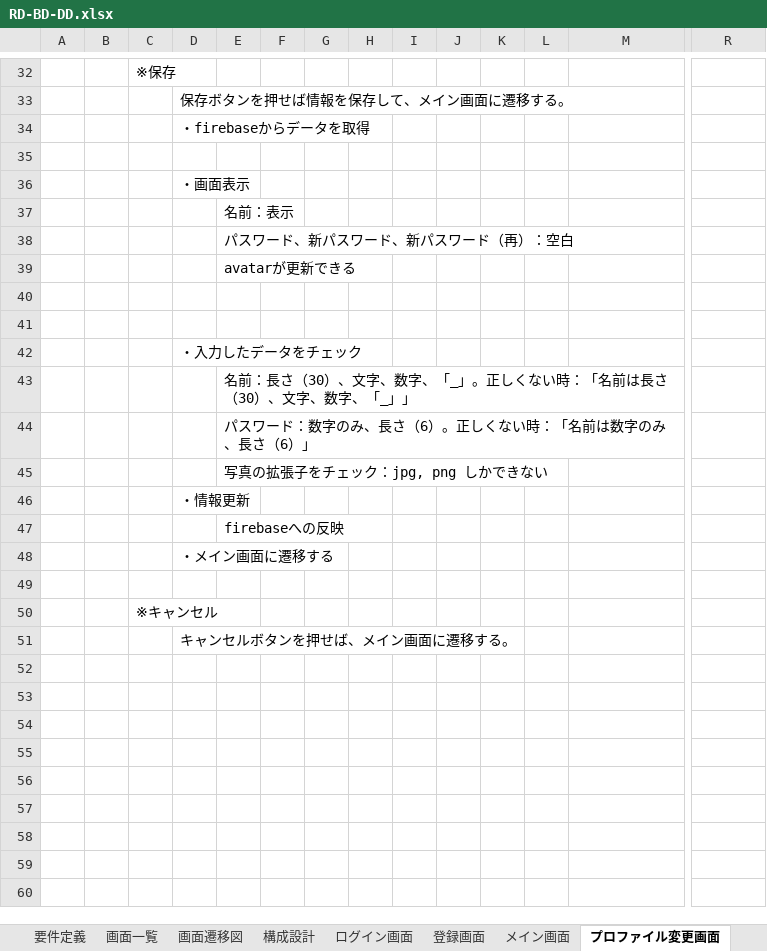
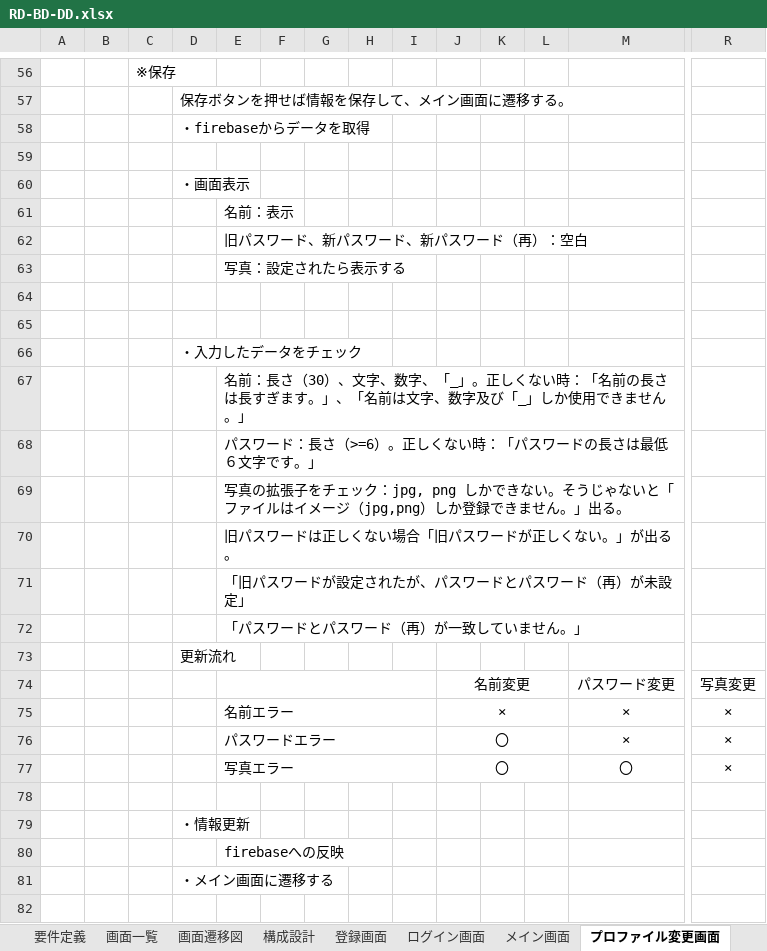
Before and after one commit to phamtrungkha/training-2021, an Excel workbook: NhatKy-Angular/10.設計書/RD-BD-DD.xlsx, sheet プロファイル変更画面, drawn as a sheet; only a part is shown, gaps mark what is left out; the shorter side is filled out with more unchanged rows; values as stored, in another font and other column widths than the file's, no borders; charts and pictures not drawn; addresses are those after the commit; rows hold the shown columns only; the diff covers the shown part only; the diff names each change by its address in the sheet, - before the commit and + after, or states it on an @@ line.

```diff
--- a/NhatKy-Angular/10.設計書/RD-BD-DD.xlsx (sheet プロファイル変更画面)
+++ b/NhatKy-Angular/10.設計書/RD-BD-DD.xlsx (sheet プロファイル変更画面)
@@ sheet tab order changed: 要件定義 | 画面一覧 | 画面遷移図 | 構成設計 | 登録画面 | ログイン画面 | メイン画面 | プロファイル変更画面 @@
-E62: パスワード、新パスワード、新パスワード（再）：空白
+E62: 旧パスワード、新パスワード、新パスワード（再）：空白
-E63: avatarが更新できる
+E63: 写真：設定されたら表示する
-E67: …：「名前は長さ（30）、文字、数字、「_」」
+E67: …：「名前の長さは長すぎます。」、「名前は文字、数字及び「_」しか使用できません。」
-E68: パスワード：数字のみ、長さ（6）。正しくない時：「名前は数字のみ、長さ（6）」
+E68: パスワード：長さ（>=6）。正しくない時：「パスワードの長さは最低６文字です。」
-E69: …できない
+E69: …できない。そうじゃないと「ファイルはイメージ（jpg,png）しか登録できません。」出る。
+row 70:  |  |  |  | 旧パスワードは正しくない場合「旧パスワードが正しくない。」が出る。
+row 71:  |  |  |  | 「旧パスワードが設定されたが、パスワードとパスワード（再）が未設定」
+row 72:  |  |  |  | 「パスワードとパスワード（再）が一致していません。」
+row 73:  |  |  | 更新流れ
+row 74:  |  |  |  |  |  |  |  |  | 名前変更 |  |  | パスワード変更 | 写真変更
+row 75:  |  |  |  | 名前エラー |  |  |  |  | × |  |  | × | ×
+row 76:  |  |  |  | パスワードエラー |  |  |  |  | 〇 |  |  | × | ×
+row 77:  |  |  |  | 写真エラー |  |  |  |  | 〇 |  |  | 〇 | ×
+row 78: (empty)
```
Also changed, not shown: 24 added rows elsewhere in this sheet, sheet 404画面, sheet メイン画面, sheet 登録画面, sheet ログイン画面, charts or pictures, NhatKy-Angular/10.設計書/database-design.xlsx, 39 other files.
